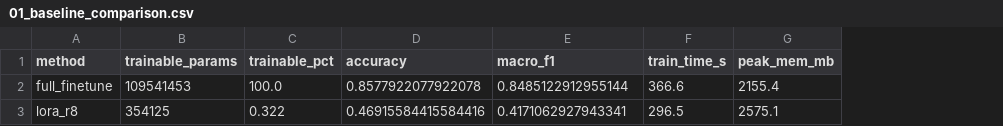
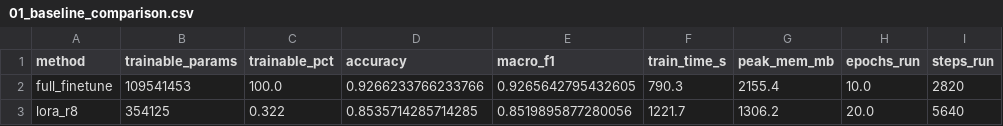
Before and after one commit to shreyansh0714/bert-lora-finetuning, a CSV file: results/01_baseline_comparison.csv, drawn as a sheet; the diff names each change by its address in the sheet, - before the commit and + after, or states it on an @@ line.

```diff
--- a/results/01_baseline_comparison.csv
+++ b/results/01_baseline_comparison.csv
+column H (epochs_run), rows 2-3: 10.0 | 20.0
+column I (steps_run), rows 2-3: 2820 | 5640
-D2 (accuracy): 0.8577922077922078
+D2 (accuracy): 0.9266233766233766
-E2 (macro_f1): 0.8485122912955144
+E2 (macro_f1): 0.9265642795432605
-F2 (train_time_s): 366.6
+F2 (train_time_s): 790.3
-D3 (accuracy): 0.46915584415584416
+D3 (accuracy): 0.8535714285714285
-E3 (macro_f1): 0.4171062927943341
+E3 (macro_f1): 0.8519895877280056
-F3 (train_time_s): 296.5
+F3 (train_time_s): 1221.7
-G3 (peak_mem_mb): 2575.1
+G3 (peak_mem_mb): 1306.2
```
Also changed, not shown: 5 other files.
